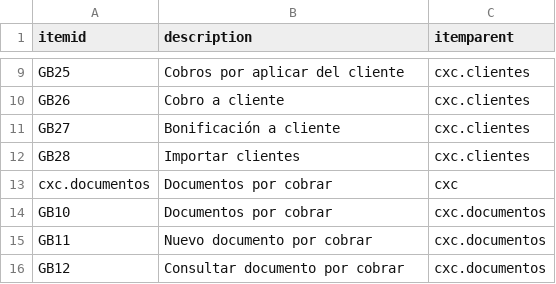
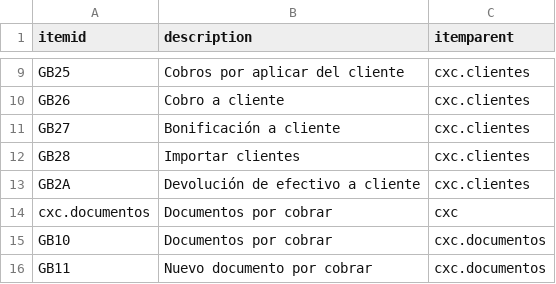
Before and after one commit to Induxsoft/cxc, a CSV file: src/cxc/_install/initial_data/sitem.csv, drawn as a sheet; only a part is shown, gaps mark what is left out; the shorter side is filled out with more unchanged rows.

```diff
--- a/src/cxc/_install/initial_data/sitem.csv
+++ b/src/cxc/_install/initial_data/sitem.csv
@@ -12,2 +12,3 @@ GB27,Bonificación a cliente,cxc.clientes
 GB28,Importar clientes,cxc.clientes
+GB2A,Devolución de efectivo a cliente,cxc.clientes
 cxc.documentos,Documentos por cobrar,cxc
```
Also changed, not shown: src/cxc/_install/app_info/sys_app_item_action.csv, 10 other files.
